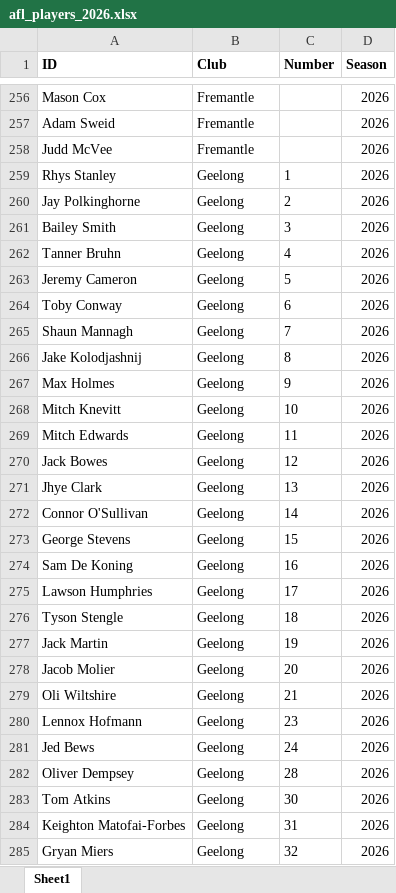
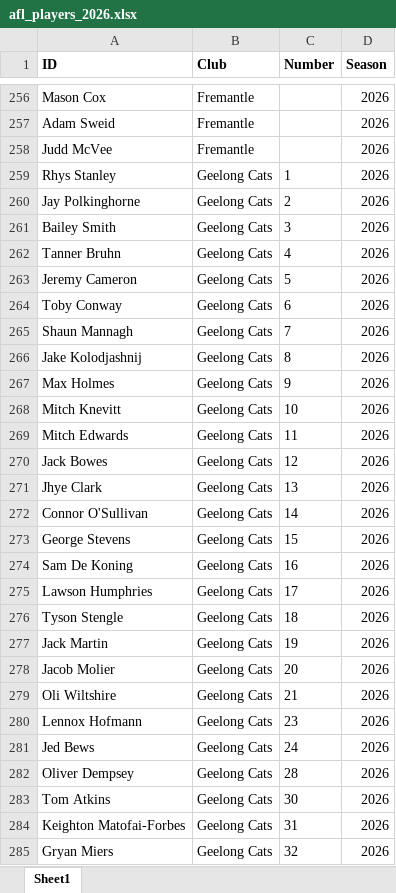
Before and after one commit to Pentyum777/Fantasy-Pairs-and-Weekend-Quads, an Excel workbook: assets/afl_players_2026.xlsx, sheet Sheet1, drawn as a sheet; only a part is shown, gaps mark what is left out; values as stored, in another font and other column widths than the file's, no borders; conditional formats not drawn; the diff covers the shown part only; the diff names each change by its address in the sheet, - before the commit and + after, or states it on an @@ line.

```diff
--- a/assets/afl_players_2026.xlsx (sheet Sheet1)
+++ b/assets/afl_players_2026.xlsx (sheet Sheet1)
-B259:B285 (Club): Geelong
+B259:B285 (Club): Geelong Cats
```
Also changed, not shown: 104 edited cells elsewhere in this sheet, 7 other files.
